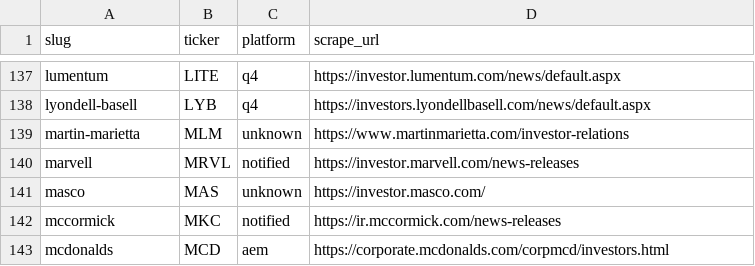
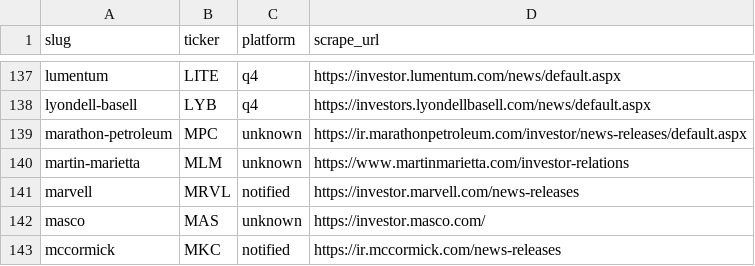
Before and after one commit to KamarajuKusumanchi/primary_wire, a CSV file: reports/latest/scraper_coverage_missing.csv, drawn as a sheet; only a part is shown, gaps mark what is left out; the shorter side is filled out with more unchanged rows.

```diff
--- a/reports/latest/scraper_coverage_missing.csv
+++ b/reports/latest/scraper_coverage_missing.csv
@@ -138,2 +138,3 @@ lumentum,LITE,q4,https://investor.lumentum.com/news/default.aspx
 lyondell-basell,LYB,q4,https://investors.lyondellbasell.com/news/default.aspx
+marathon-petroleum,MPC,unknown,https://ir.marathonpetroleum.com/investor/news-releases/default.aspx
 martin-marietta,MLM,unknown,https://www.martinmarietta.com/investor-relations
```
Also changed, not shown: reports/latest/ir_platform.csv, 3 other files.
